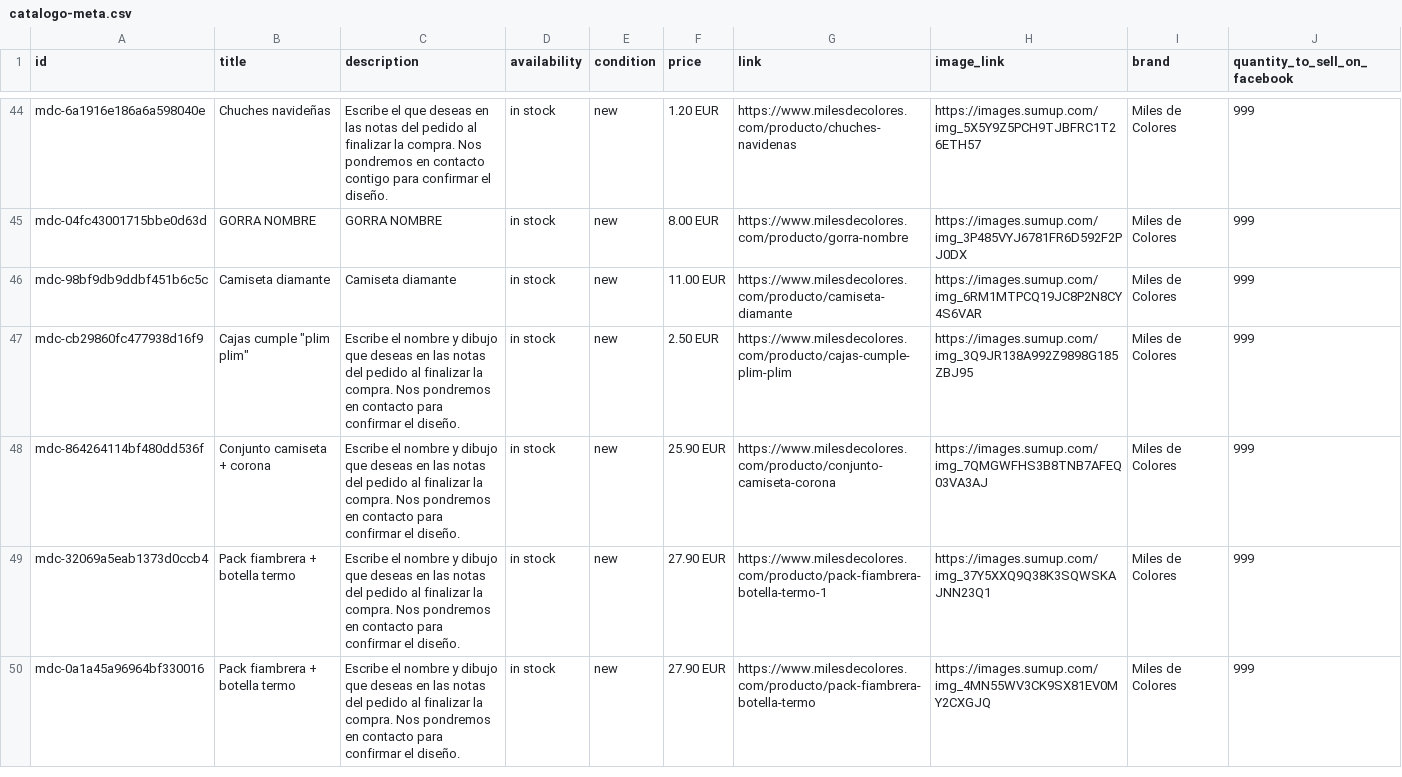
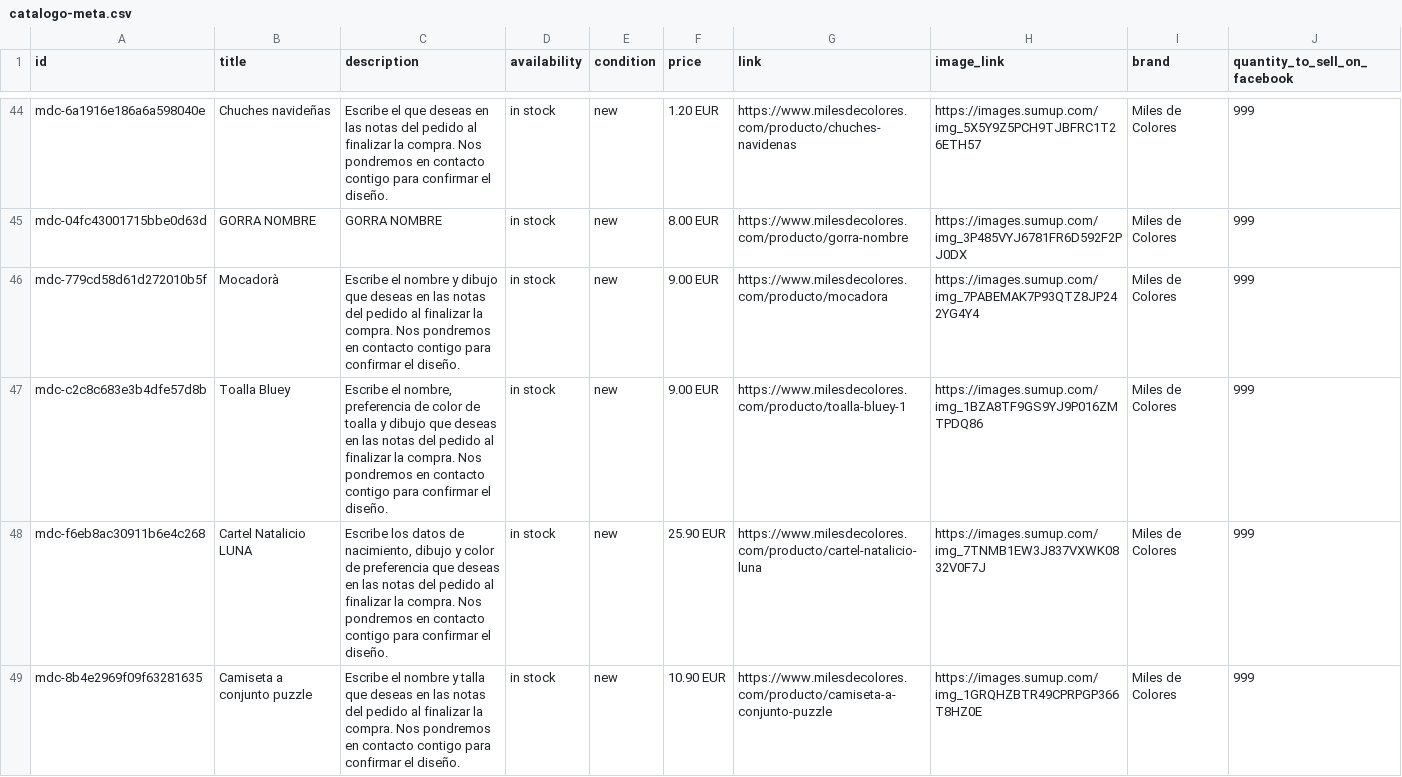
Before and after one commit to milesdecolores/catalogo-meta, a CSV file: docs/catalogo-meta.csv, drawn as a sheet; only a part is shown, gaps mark what is left out; the shorter side is filled out with more unchanged rows; the diff covers the shown part only.

```diff
--- a/docs/catalogo-meta.csv
+++ b/docs/catalogo-meta.csv
@@ -45 +45,5 @@ mdc-6a1916e186a6a598040e,Chuches navideñas,Escribe el que deseas en las notas d
 mdc-04fc43001715bbe0d63d,GORRA NOMBRE,GORRA NOMBRE,in stock,new,8.00 EUR,https://www.milesdecolores.com/producto/gorra-nombre,https://images.sumup.com/img_3P485VYJ6781FR6D592F2PJ0DX,Miles de Colores,999
+mdc-779cd58d61d272010b5f,Mocadorà,Escribe el nombre y dibujo que deseas en las notas del pedido al finalizar la compra. Nos pondremos en contacto contigo para confirmar el diseño.,in stock,new,9.00 EUR,https://www.milesdecolores.com/producto/mocadora,https://images.sumup.com/img_7PABEMAK7P93QTZ8JP242YG4Y4,Miles de Colores,999
+mdc-c2c8c683e3b4dfe57d8b,Toalla Bluey,"Escribe el nombre, preferencia de color de toalla y dibujo que deseas en las notas del pedido al finalizar la compra. Nos pondremos en contacto contigo para confirmar el diseño.",in stock,new,9.00 EUR,https://www.milesdecolores.com/producto/toalla-bluey-1,https://images.sumup.com/img_1BZA8TF9GS9YJ9P016ZMTPDQ86,Miles de Colores,999
+mdc-f6eb8ac30911b6e4c268,Cartel Natalicio LUNA,"Escribe los datos de nacimiento, dibujo y color de preferencia que deseas en las notas del pedido al finalizar la compra. Nos pondremos en contacto contigo para confirmar el diseño.",in stock,new,25.90 EUR,https://www.milesdecolores.com/producto/cartel-natalicio-luna,https://images.sumup.com/img_7TNMB1EW3J837VXWK0832V0F7J,Miles de Colores,999
+mdc-8b4e2969f09f63281635,Camiseta a conjunto puzzle,Escribe el nombre y talla que deseas en las notas del pedido al finalizar la compra. Nos pondremos en contacto contigo para confirmar el diseño.,in stock,new,10.90 EUR,https://www.milesdecolores.com/producto/camiseta-a-conjunto-puzzle,https://images.sumup.com/img_1GRQHZBTR49CPRPGP366T8HZ0E,Miles de Colores,999
```
Also changed, not shown: 3 added rows and 1 edited cell elsewhere in this file.
